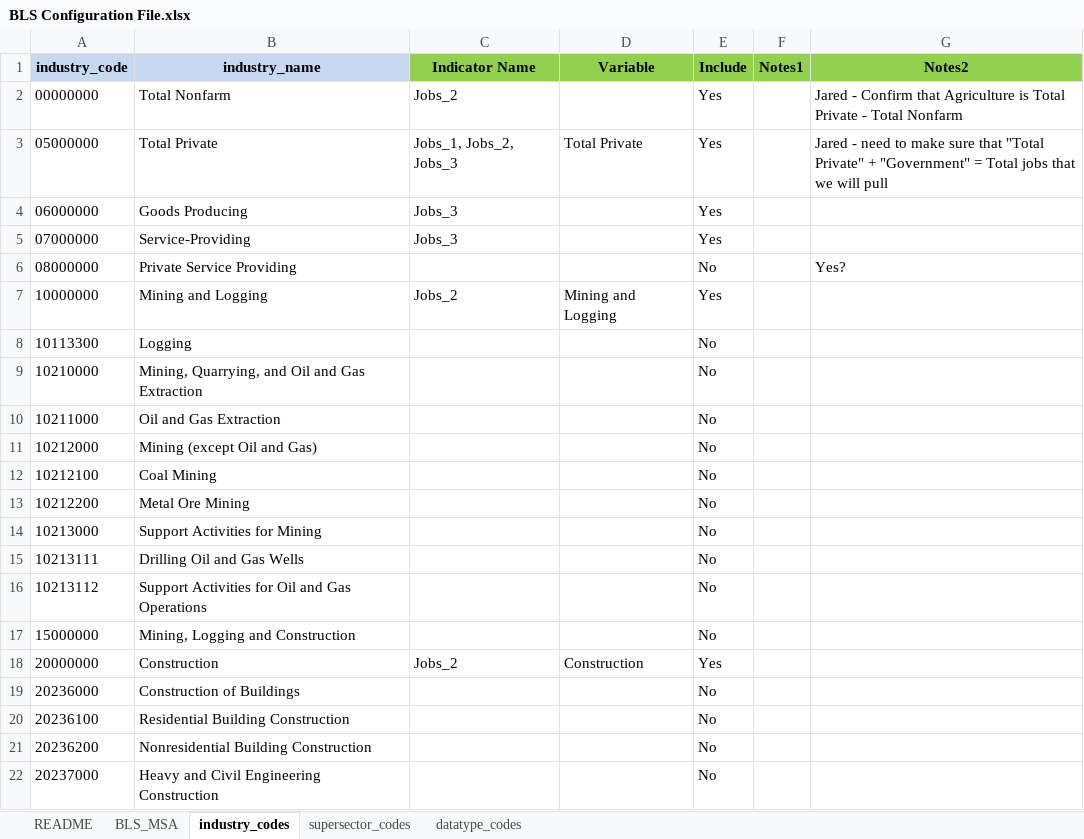
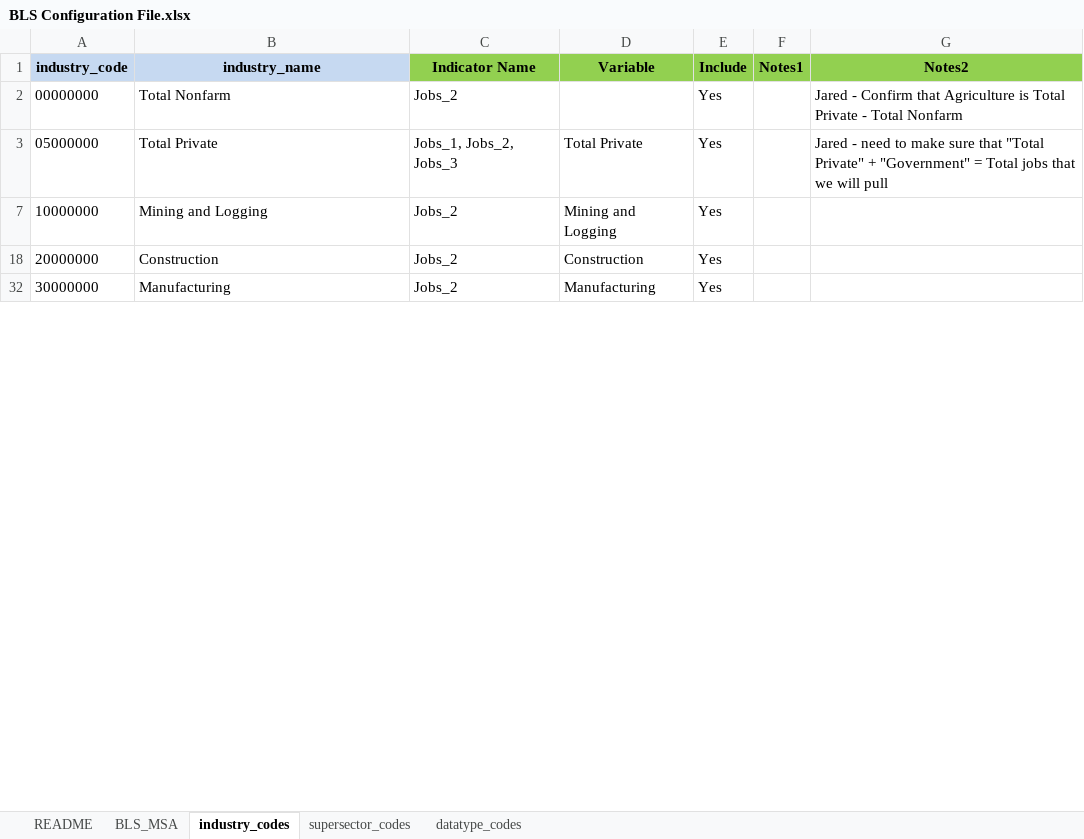
Before and after one commit to SACOG/Regional-Monitoring, an Excel workbook: Indicator_Gen/Python Code/BLS/config/BLS Configuration File.xlsx, sheet industry_codes, drawn as a sheet; only a part is shown; the shorter side is filled out with more unchanged rows; values as stored, in another font and other column widths than the file's, no borders; the diff covers the shown part only; the diff names each change by its address in the sheet, - before the commit and + after, or states it on an @@ line.

Commit message:
minor updates to BLS queries and ACS data pulls

```diff
--- a/Indicator_Gen/Python Code/BLS/config/BLS Configuration File.xlsx (sheet industry_codes)
+++ b/Indicator_Gen/Python Code/BLS/config/BLS Configuration File.xlsx (sheet industry_codes)
@@ row 4 hidden: 06000000 | Goods Producing | Jobs_3 |  | Yes @@
@@ row 5 hidden: 07000000 | Service-Providing | Jobs_3 |  | Yes @@
@@ row 6 hidden: 08000000 | Private Service Providing |  |  | No |  | Yes? @@
@@ row 8 hidden: 10113300 | Logging |  |  | No @@
@@ row 9 hidden: 10210000 | Mining, Quarrying, and Oil and Gas Extraction |  |  | No @@
@@ row 10 hidden: 10211000 | Oil and Gas Extraction |  |  | No @@
@@ row 11 hidden: 10212000 | Mining (except Oil and Gas) |  |  | No @@
@@ row 12 hidden: 10212100 | Coal Mining |  |  | No @@
@@ row 13 hidden: 10212200 | Metal Ore Mining |  |  | No @@
@@ row 14 hidden: 10213000 | Support Activities for Mining |  |  | No @@
@@ row 15 hidden: 10213111 | Drilling Oil and Gas Wells |  |  | No @@
@@ row 16 hidden: 10213112 | Support Activities for Oil and Gas Operations |  |  | No @@
@@ row 17 hidden: 15000000 | Mining, Logging and Construction |  |  | No @@
@@ row 19 hidden: 20236000 | Construction of Buildings |  |  | No @@
@@ row 20 hidden: 20236100 | Residential Building Construction |  |  | No @@
@@ row 21 hidden: 20236200 | Nonresidential Building Construction |  |  | No @@
@@ row 22 hidden: 20237000 | Heavy and Civil Engineering Construction |  |  | No @@
```
Also changed, not shown: 299 hidden or unhidden rows elsewhere in this sheet, 4 other files.
